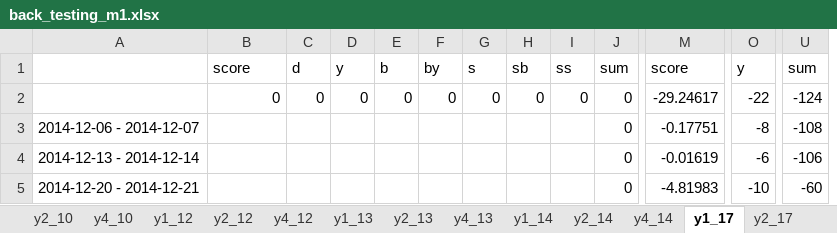
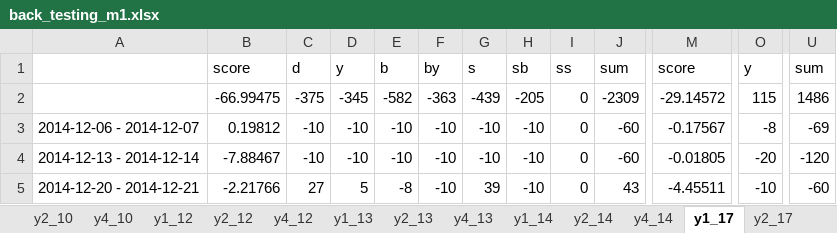
Before and after one commit to didw/kra, an Excel workbook: result/back_testing_m1.xlsx, sheet y1_17, drawn as a sheet; only a part is shown, gaps mark what is left out; values as stored, in another font and other column widths than the file's, no borders; conditional formats not drawn; removed rows and columns are numbered as before the commit, all else as after; rows hold the shown columns only; the diff covers the shown part only; the diff names each change by its address in the sheet, - before the commit and + after, or states it on an @@ line.

```diff
--- a/result/back_testing_m1.xlsx (sheet y1_17)
+++ b/result/back_testing_m1.xlsx (sheet y1_17)
-column I, row 1: ss
+column J, row 1: sum; rows 3-5: -60 | -60 | 43
-I1: sum
+I1: ss
-row 2:  | 0 | 0 | 0 | 0 | 0 | 0 | 0 | 0 | 0 | -29.24617 | -22 | -124
+row 2:  | -66.99475 | -375 | -345 | -582 | -363 | -439 | -205 | 0 | -2309 | -29.14572 | 115 | 1486
-B3: (empty)
+B3: 0.19812
-C3:C4: (empty)
+C3:C4: -10
-D3:D4: (empty)
+D3:D4: -10
-E3:E4: (empty)
+E3:E4: -10
-F3:F5: (empty)
+F3:F5: -10
-G3:G4: (empty)
+G3:G4: -10
-H3:H5: (empty)
+H3:H5: -10
-M3: -0.17751
+M3: -0.17567
-U3: -108
+U3: -69
-B4: (empty)
+B4: -7.88467
-M4: -0.01619
+M4: -0.01805
-O4: -6
+O4: -20
-U4: -106
+U4: -120
-B5: (empty)
+B5: -2.21766
-C5: (empty)
+C5: 27
-D5: (empty)
+D5: 5
-E5: (empty)
+E5: -8
-G5: (empty)
+G5: 39
-M5: -4.81983
+M5: -4.45511
```
Also changed, not shown: 387 edited cells elsewhere in this sheet, sheet y4_10, sheet y2_10, sheet y4_13, sheet y4_17, sheet y2_13, sheet y1_13, 15 more sheets, other sheet tabs, formulas that keep their value.
